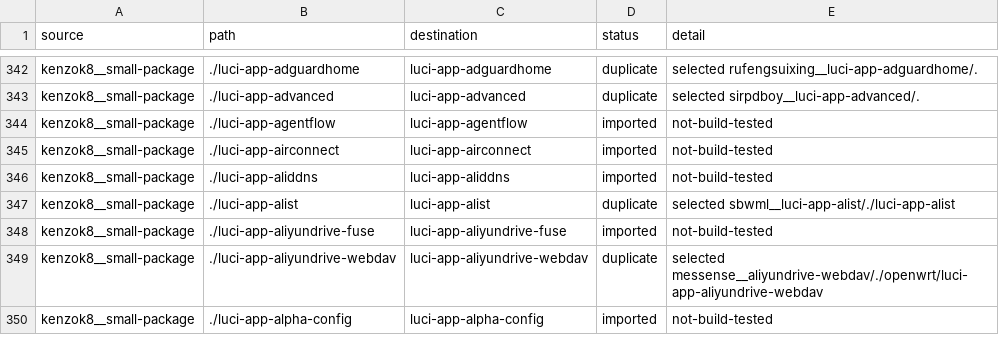
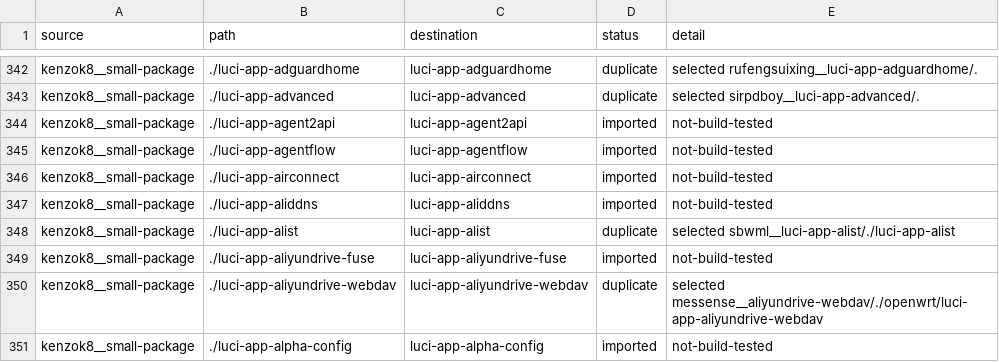
Before and after one commit to 0xc0000142/openwrt-packages_action, a TSV file: MIGRATION.tsv, drawn as a sheet; only a part is shown, gaps mark what is left out.

```diff
--- a/MIGRATION.tsv
+++ b/MIGRATION.tsv
@@ -343,2 +343,3 @@ kenzok8__small-package	./luci-app-adguardhome	luci-app-adguardhome	duplicate	sel
 kenzok8__small-package	./luci-app-advanced	luci-app-advanced	duplicate	selected sirpdboy__luci-app-advanced/.
+kenzok8__small-package	./luci-app-agent2api	luci-app-agent2api	imported	not-build-tested
 kenzok8__small-package	./luci-app-agentflow	luci-app-agentflow	imported	not-build-tested
```
Also changed, not shown: PACKAGES.tsv, 28 other files.
